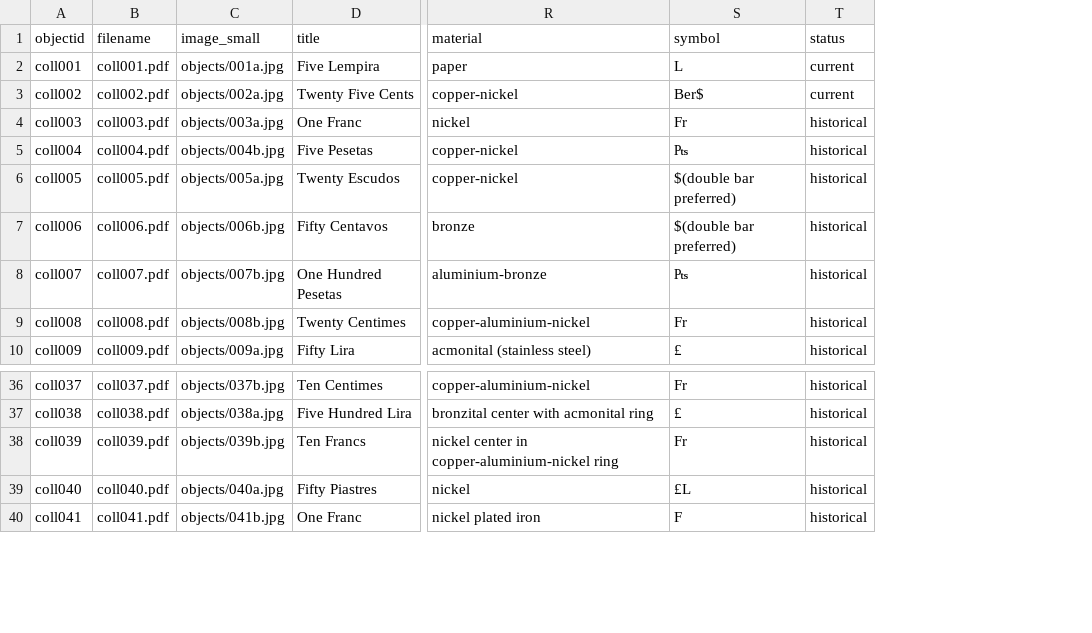
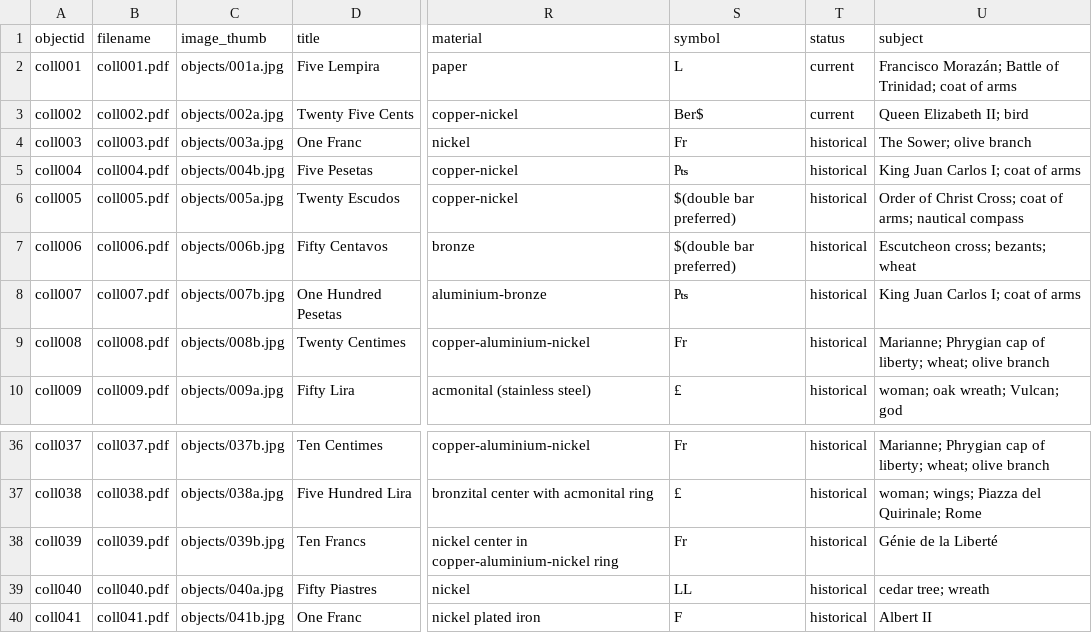
Before and after one commit to mvladoiu/threegenerationsofcoincollecting, a CSV file: _data/coinmetadata.csv, drawn as a sheet; only a part is shown, gaps mark what is left out; the diff names each change by its address in the sheet, - before the commit and + after, or states it on an @@ line.

Commit message:
Update coinmetadata.csv

```diff
--- a/_data/coinmetadata.csv
+++ b/_data/coinmetadata.csv
+column U (subject), rows 2-10: Francisco Morazán; Battle of Trinidad; coat of arms | Queen Elizabeth II; bird | The Sower; olive branch | King Juan Carlos I; coat of arms | Order of Christ Cross; coat of arms; nautical compass | Escutcheon cross; bezants; wheat | King Juan Carlos I; coat of arms | Marianne; Phrygian cap of liberty; wheat; olive branch | woman; oak wreath; Vulcan; god; rows 36-40: Marianne; Phrygian cap of liberty; wheat; olive branch | woman; wings; Piazza del Quirinale; Rome | Génie de la Liberté | cedar tree; wreath | Albert II
-C1: image_small
+C1: image_thumb
-S39 (symbol): £L
+S39 (symbol): LL
```
